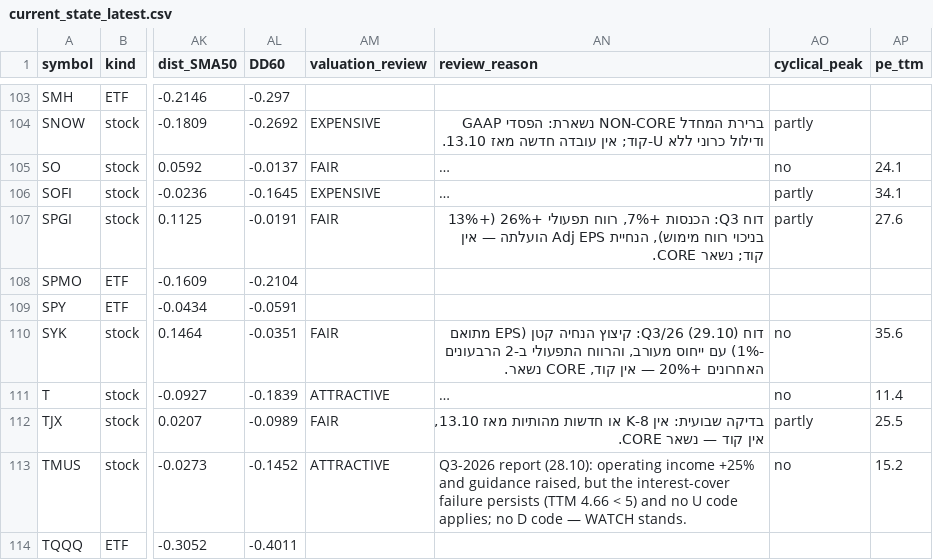
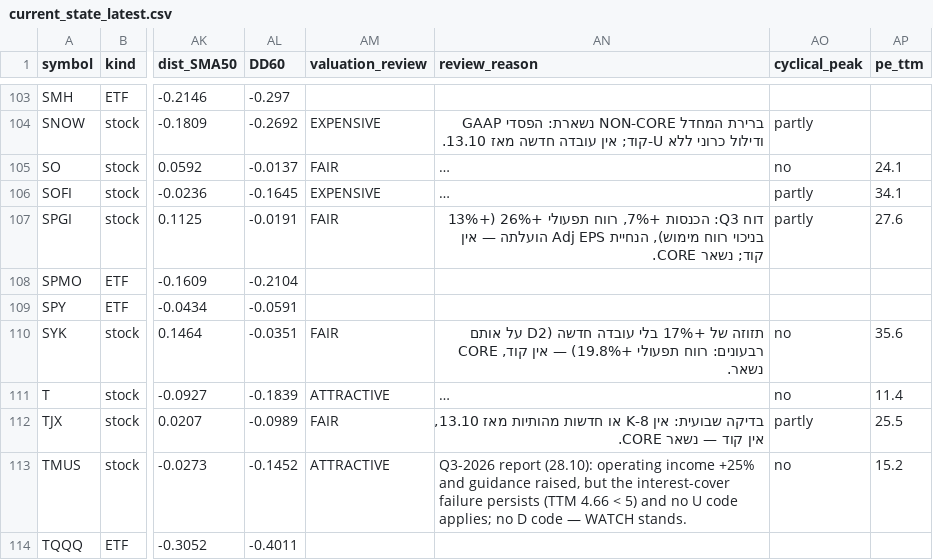
Before and after one commit to Liornim/spmo-market-bridge, a CSV file: core/current_state_latest.csv, drawn as a sheet; only a part is shown, gaps mark what is left out; long unchanged cells end in …; the diff covers the shown part only; the diff names each change by its address in the sheet, - before the commit and + after, or states it on an @@ line.

```diff
--- a/core/current_state_latest.csv
+++ b/core/current_state_latest.csv
-AN110 (review_reason): דוח Q3/26 (29.10): קיצוץ הנחיה קטן (EPS מתואם -1%) עם ייחוס מעורב, והרווח התפעולי ב-2 הרבעונים האחרונים +20% — אין…
+AN110 (review_reason): תזוזה של +17% בלי עובדה חדשה (D2 על אותם רבעונים: רווח תפעולי +19.8%) — אין…
```
Also changed, not shown: 15 edited cells elsewhere in this file, core/history/state_2026-11-05.csv, 4 other files.
